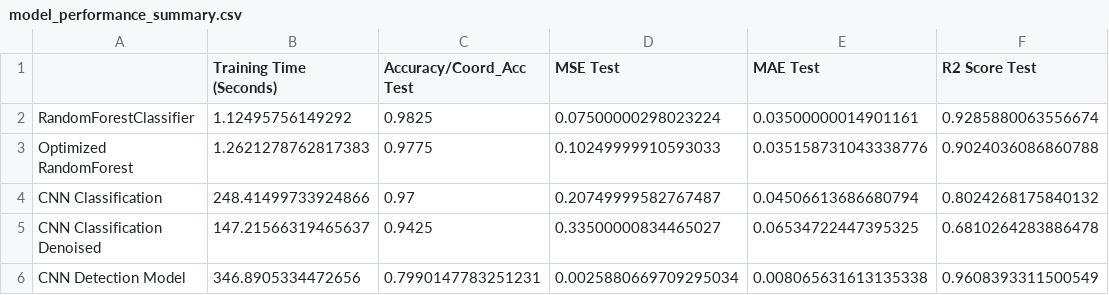
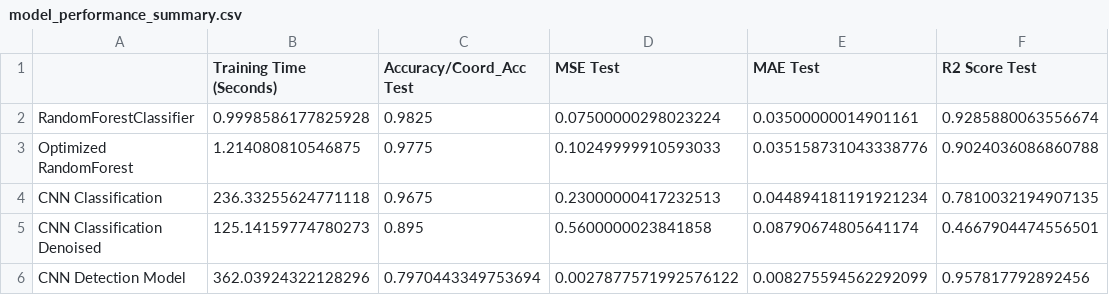
Before and after one commit to atewari-bot/drone-image-classification, a CSV file: data/model_performance_summary.csv, drawn as a sheet.

```diff
--- a/data/model_performance_summary.csv
+++ b/data/model_performance_summary.csv
@@ -1,6 +1,6 @@
 ,Training Time (Seconds),Accuracy/Coord_Acc Test,MSE Test,MAE Test,R2 Score Test
-RandomForestClassifier,1.12495756149292,0.9825,0.07500000298023224,0.03500000014901161,0.9285880063556674
-Optimized RandomForest,1.2621278762817383,0.9775,0.10249999910593033,0.035158731043338776,0.9024036086860788
-CNN Classification,248.41499733924866,0.97,0.20749999582767487,0.04506613686680794,0.8024268175840132
-CNN Classification Denoised,147.21566319465637,0.9425,0.33500000834465027,0.06534722447395325,0.6810264283886478
-CNN Detection Model,346.8905334472656,0.7990147783251231,0.0025880669709295034,0.008065631613135338,0.9608393311500549
+RandomForestClassifier,0.9998586177825928,0.9825,0.07500000298023224,0.03500000014901161,0.9285880063556674
+Optimized RandomForest,1.214080810546875,0.9775,0.10249999910593033,0.035158731043338776,0.9024036086860788
+CNN Classification,236.33255624771118,0.9675,0.23000000417232513,0.044894181191921234,0.7810032194907135
+CNN Classification Denoised,125.14159774780273,0.895,0.5600000023841858,0.08790674805641174,0.4667904474556501
+CNN Detection Model,362.03924322128296,0.7970443349753694,0.0027877571992576122,0.008275594562292099,0.957817792892456
```
Also changed, not shown: data/comprehensive_model_results.csv, 17 other files.
